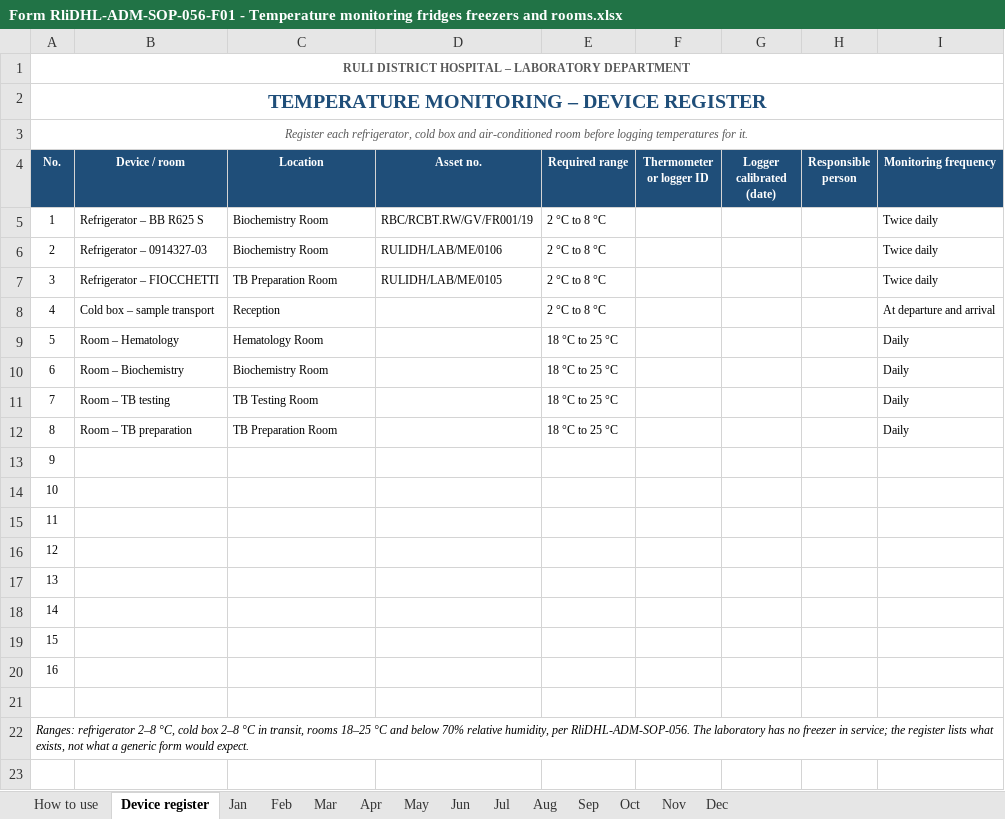
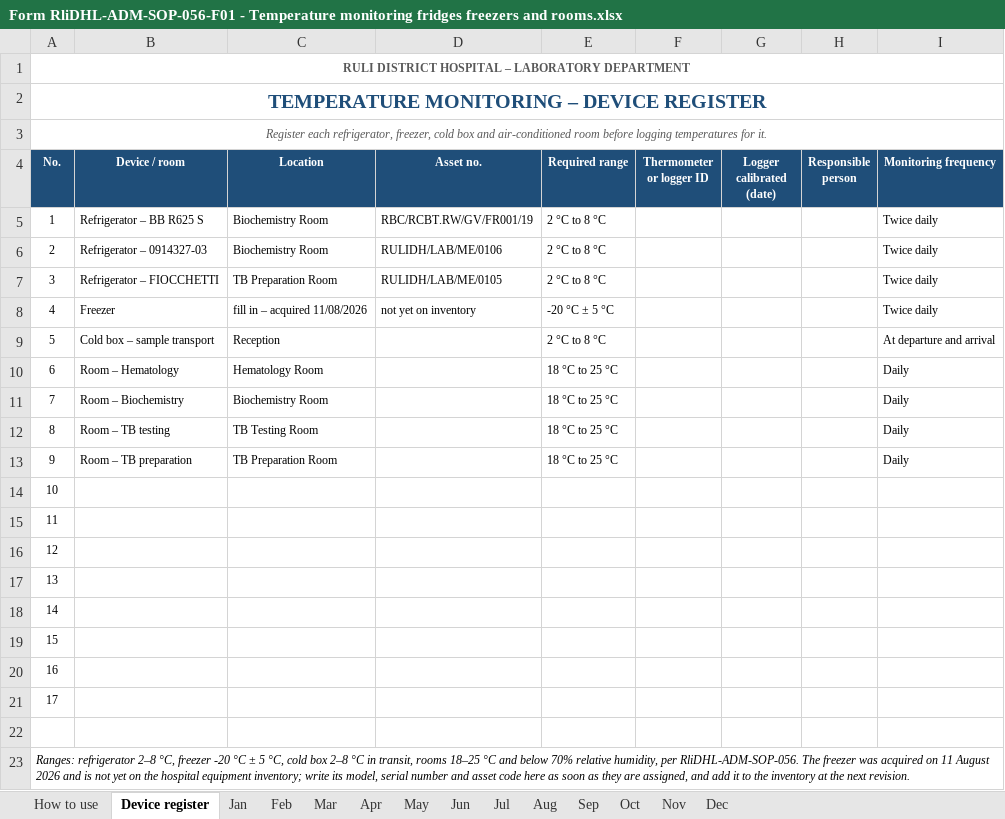
Before and after one commit to Ssamahan/welcome, an Excel workbook: lab-sops/Form RliDHL-ADM-SOP-056-F01 - Temperature monitoring fridges freezers and rooms.xlsx, sheet Device register, drawn as a sheet; values as stored, in another font and other column widths than the file's, no borders; the diff names each change by its address in the sheet, - before the commit and + after, or states it on an @@ line.

Commit message:
Record the acquired freezer across 056, the temperature form and the master list
The lab acquired a -20 C freezer on 11 August 2026 but it is not yet on the
inventory, so no model, serial or asset code can be stated. Add a freezer row
to the 056-F01 register with the acquisition date and blanks for the identity
fields, reinstate the monthly freezer temperature row, and add new section
6.2.1 to 056 requiring a newly acquired unit to run empty for 24 hours and
hold a logged 2-8 C / -20 C range for seven consecutive days before it takes
its first sample.

Co-authored-by: arena-agent <297053741+arena-agent@users.noreply.github.com>

```diff
--- a/lab-sops/Form RliDHL-ADM-SOP-056-F01 - Temperature monitoring fridges freezers and rooms.xlsx (sheet Device register)
+++ b/lab-sops/Form RliDHL-ADM-SOP-056-F01 - Temperature monitoring fridges freezers and rooms.xlsx (sheet Device register)
@@ column A (No.) renumbered from row 3 down @@
+row 8: 4 | Freezer | fill in – acquired 11/08/2026 | not yet on inventory | -20 °C ± 5 °C |  |  |  | Twice daily
```
Also changed, not shown: sheet How to use, sheet Feb, sheet Jun, sheet Apr, sheet Nov, sheet Sep, 7 more sheets, lab-sops/00 - Change log ADDENDUM - equipment maintenance block (Nov 2026).xlsx, lab-sops/Form RliDHL-ADM-SOP-058-F01 - Hematology analyser daily maintenance log.xlsx, 10 other files.
